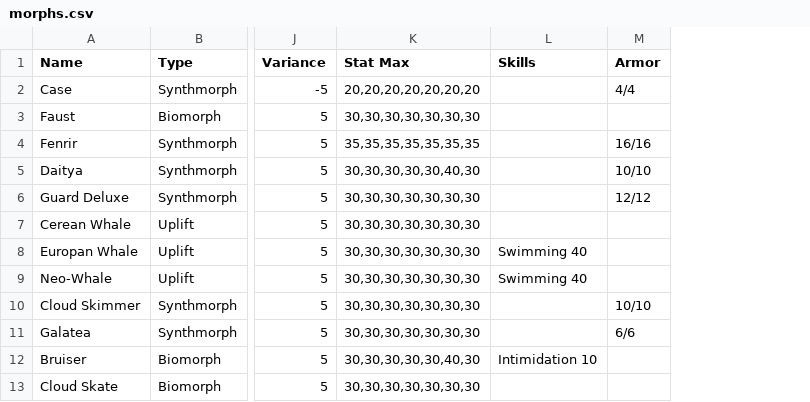
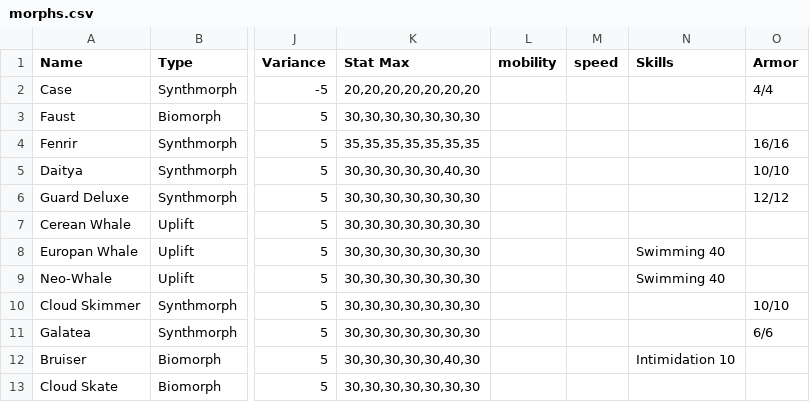
Before and after one commit to nerdhaus/eldrich, a CSV file: web/modules/custom/ep_import/gear/morphs.csv, drawn as a sheet; only a part is shown, gaps mark what is left out; the diff names each change by its address in the sheet, - before the commit and + after, or states it on an @@ line.

```diff
--- a/web/modules/custom/ep_import/gear/morphs.csv
+++ b/web/modules/custom/ep_import/gear/morphs.csv
+column L (mobility), empty
+column M (speed), empty
```
Also changed, not shown: web/modules/custom/ep_import/gear/vehicles.csv, web/modules/custom/ep_import/gear/weapons.csv, 1 other file.
